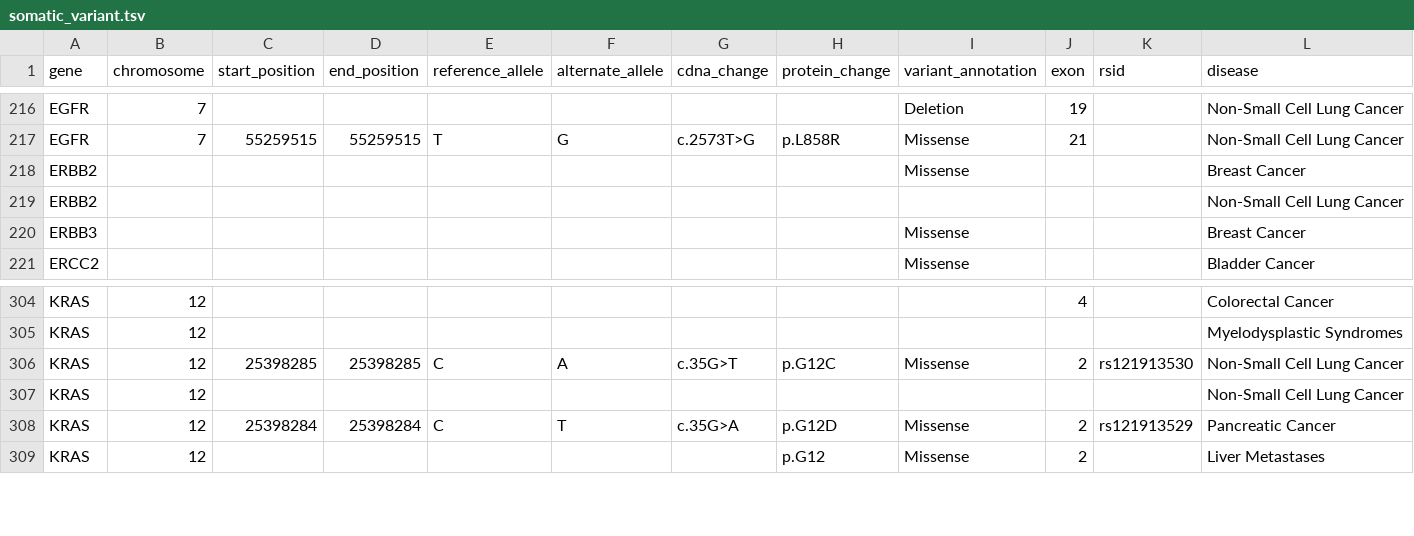
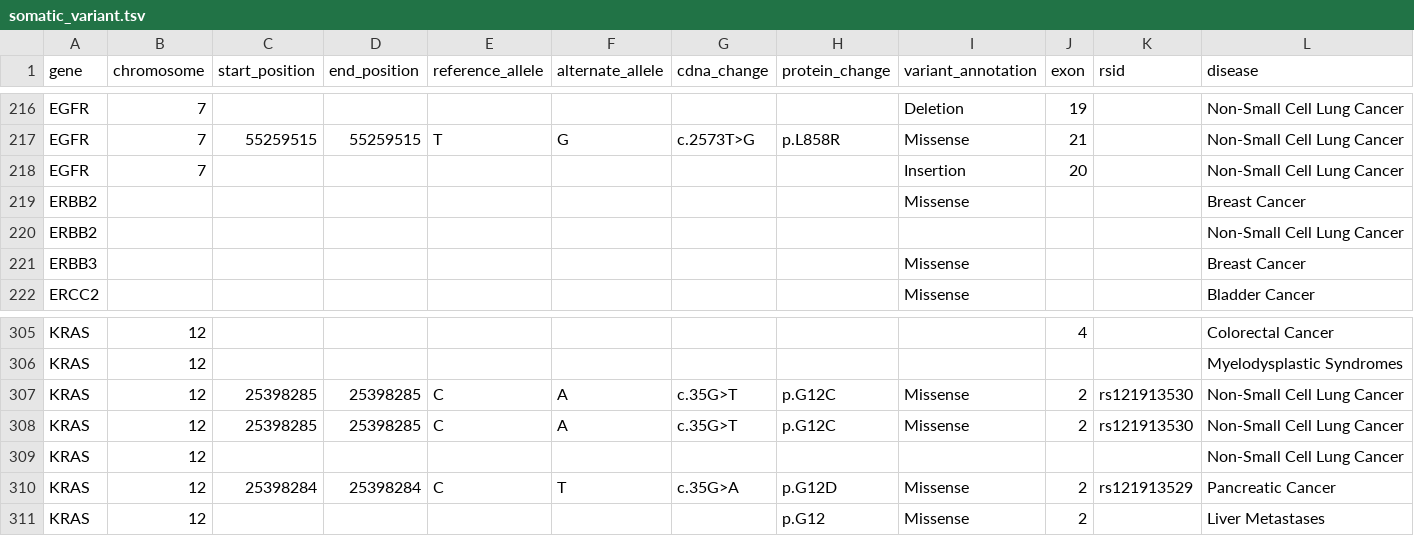
Before and after one commit to vanallenlab/moalmanac-db, a TSV file: content/somatic_variant.tsv, drawn as a sheet; only a part is shown, gaps mark what is left out; rows hold the shown columns only; the diff names each change by its address in the sheet, - before the commit and + after, or states it on an @@ line.

```diff
--- a/content/somatic_variant.tsv
+++ b/content/somatic_variant.tsv
+row 218: EGFR | 7 |  |  |  |  |  |  | Insertion | 20 |  | Non-Small Cell Lung Cancer
+row 307: KRAS | 12 | 25398285 | 25398285 | C | A | c.35G>T | p.G12C | Missense | 2 | rs121913530 | Non-Small Cell Lung Cancer
```
Also changed, not shown: content/rearrangement.tsv, 1 other file.
